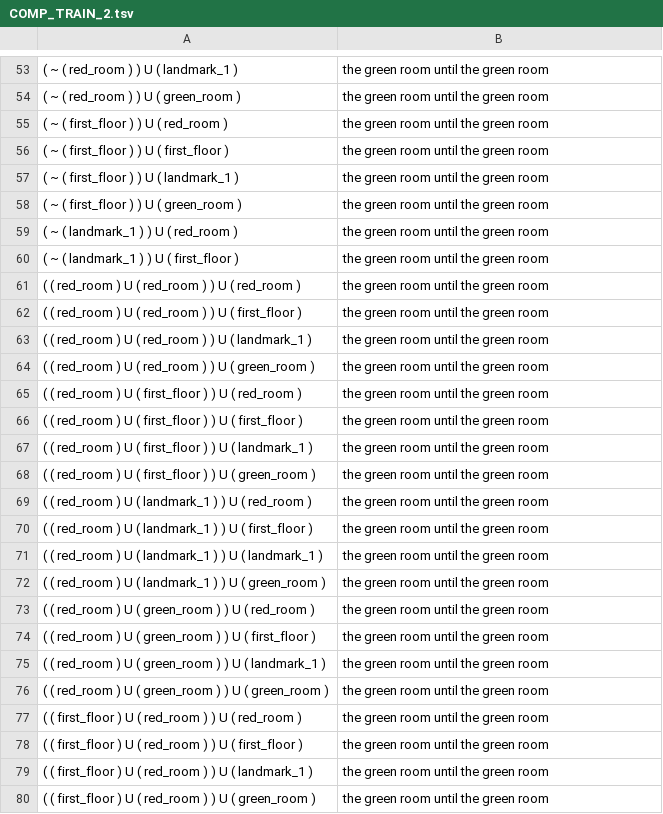
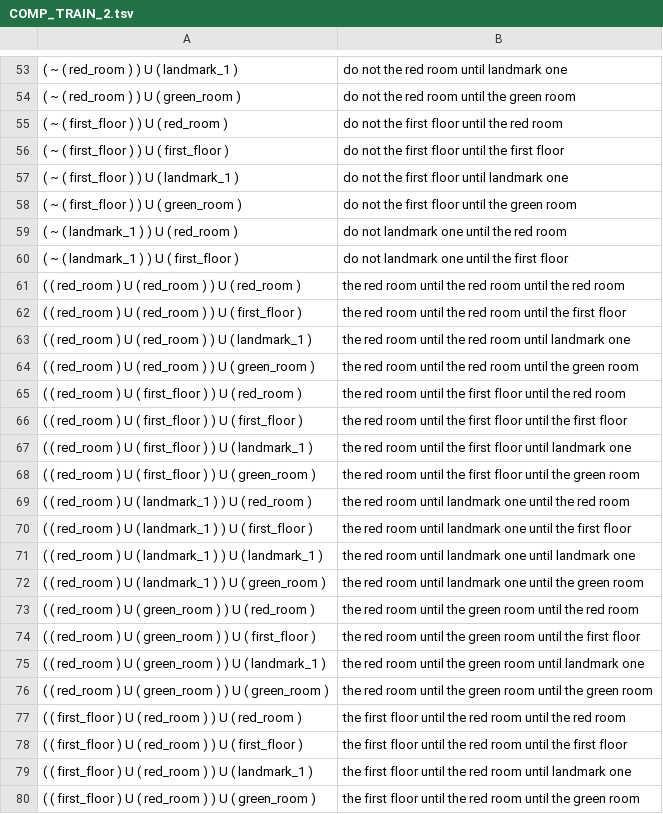
Before and after one commit to CobiELF/ltl-amdp, a TSV file: mod/COMP_TRAIN_2.tsv, drawn as a sheet; only a part is shown, gaps mark what is left out; the diff covers the shown part only; the diff names each change by its address in the sheet, - before the commit and + after, or states it on an @@ line.

```diff
--- a/mod/COMP_TRAIN_2.tsv
+++ b/mod/COMP_TRAIN_2.tsv
-B53: the green room until the green room
+B53: do not the red room until landmark one
-B54: the green room until the green room
+B54: do not the red room until the green room
-B55: the green room until the green room
+B55: do not the first floor until the red room
-B56: the green room until the green room
+B56: do not the first floor until the first floor
-B57: the green room until the green room
+B57: do not the first floor until landmark one
-B58: the green room until the green room
+B58: do not the first floor until the green room
-B59: the green room until the green room
+B59: do not landmark one until the red room
-B60: the green room until the green room
+B60: do not landmark one until the first floor
-B61: the green room until the green room
+B61: the red room until the red room until the red room
-B62: the green room until the green room
+B62: the red room until the red room until the first floor
-B63: the green room until the green room
+B63: the red room until the red room until landmark one
-B64: the green room until the green room
+B64: the red room until the red room until the green room
-B65: the green room until the green room
+B65: the red room until the first floor until the red room
-B66: the green room until the green room
+B66: the red room until the first floor until the first floor
-B67: the green room until the green room
+B67: the red room until the first floor until landmark one
-B68: the green room until the green room
+B68: the red room until the first floor until the green room
-B69: the green room until the green room
+B69: the red room until landmark one until the red room
-B70: the green room until the green room
+B70: the red room until landmark one until the first floor
-B71: the green room until the green room
+B71: the red room until landmark one until landmark one
-B72: the green room until the green room
+B72: the red room until landmark one until the green room
-B73: the green room until the green room
+B73: the red room until the green room until the red room
-B74: the green room until the green room
+B74: the red room until the green room until the first floor
-B75: the green room until the green room
+B75: the red room until the green room until landmark one
-B76: the green room until the green room
+B76: the red room until the green room until the green room
-B77: the green room until the green room
+B77: the first floor until the red room until the red room
-B78: the green room until the green room
+B78: the first floor until the red room until the first floor
-B79: the green room until the green room
+B79: the first floor until the red room until landmark one
-B80: the green room until the green room
+B80: the first floor until the red room until the green room
```
Also changed, not shown: 135 edited cells elsewhere in this file, mod/COMP_TRAIN_1.tsv, mod/COMP_TRAIN_3.tsv, 8 other files.
